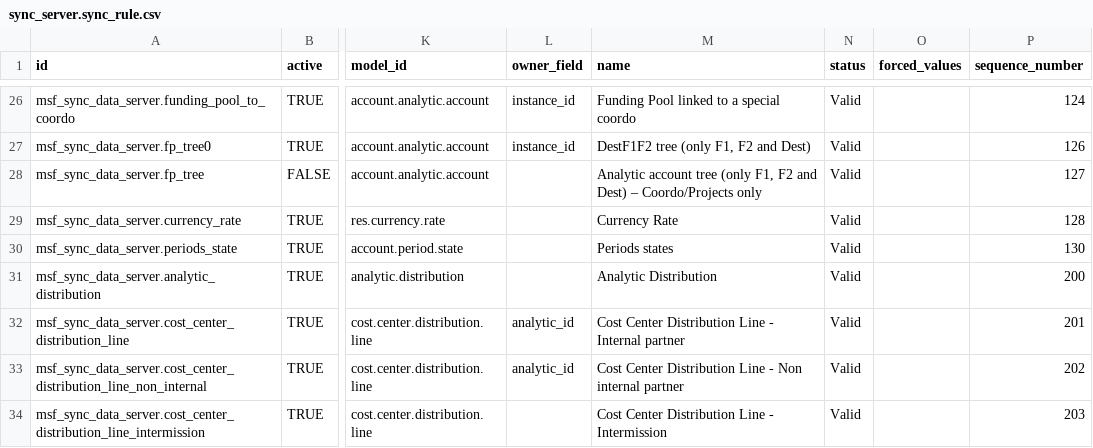
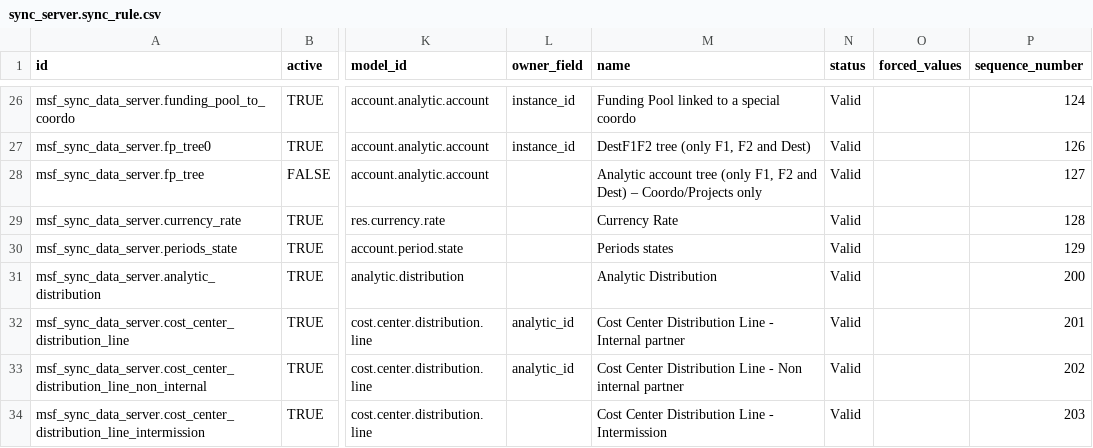
Before and after one commit to Unifield/unifield-wm, a CSV file: msf_sync_data_server/data/sync_server.sync_rule.csv, drawn as a sheet; only a part is shown, gaps mark what is left out; the diff names each change by its address in the sheet, - before the commit and + after, or states it on an @@ line.

Commit message:
keep 129 as rule number for account.period.state

```diff
--- a/msf_sync_data_server/data/sync_server.sync_rule.csv
+++ b/msf_sync_data_server/data/sync_server.sync_rule.csv
-P30 (sequence_number): 130
+P30 (sequence_number): 129
```
